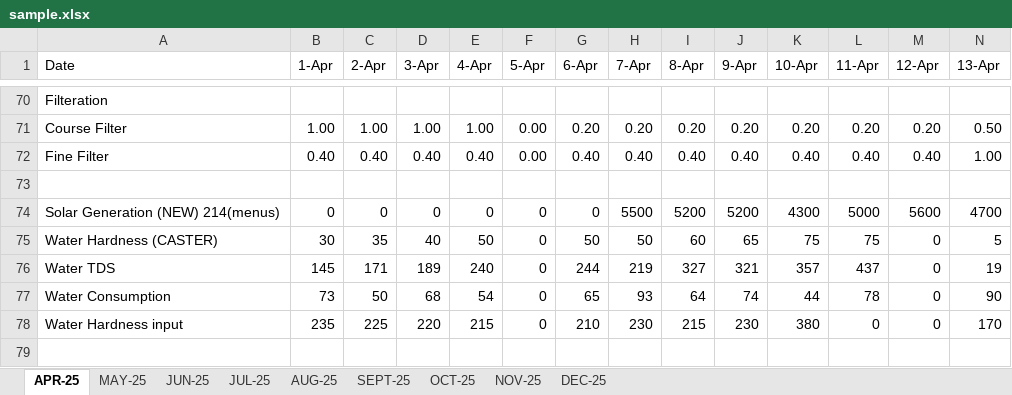
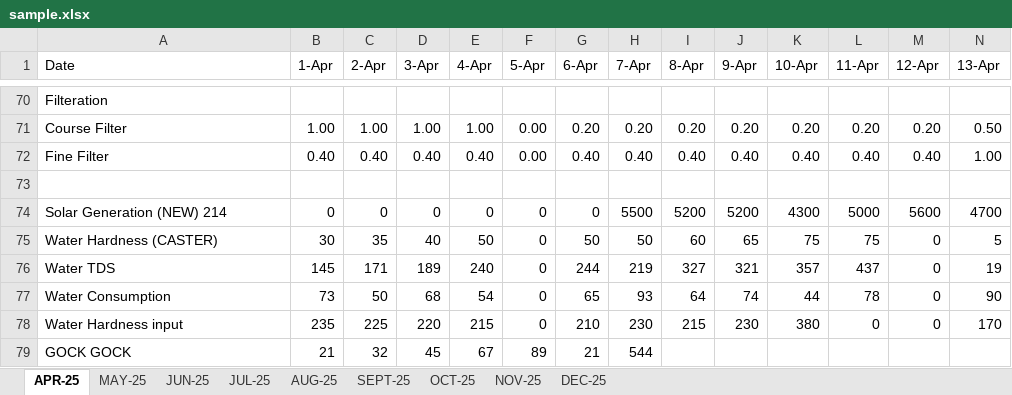
Before and after one commit to Anayshah13/Western-Excel-Visualizer, an Excel workbook: public/sample.xlsx, sheet APR-25, drawn as a sheet; only a part is shown, gaps mark what is left out; values as stored, in another font and other column widths than the file's, no cell formats; rows hold the shown columns only; the diff names each change by its address in the sheet, - before the commit and + after, or states it on an @@ line.

```diff
--- a/public/sample.xlsx (sheet APR-25)
+++ b/public/sample.xlsx (sheet APR-25)
-A74 (Date): Solar Generation (NEW) 214(menus)
+A74 (Date): Solar Generation (NEW) 214
+row 79: GOCK GOCK | 21 | 32 | 45 | 67 | 89 | 21 | 544
```
Also changed, not shown: cell formats, 5 other files.
